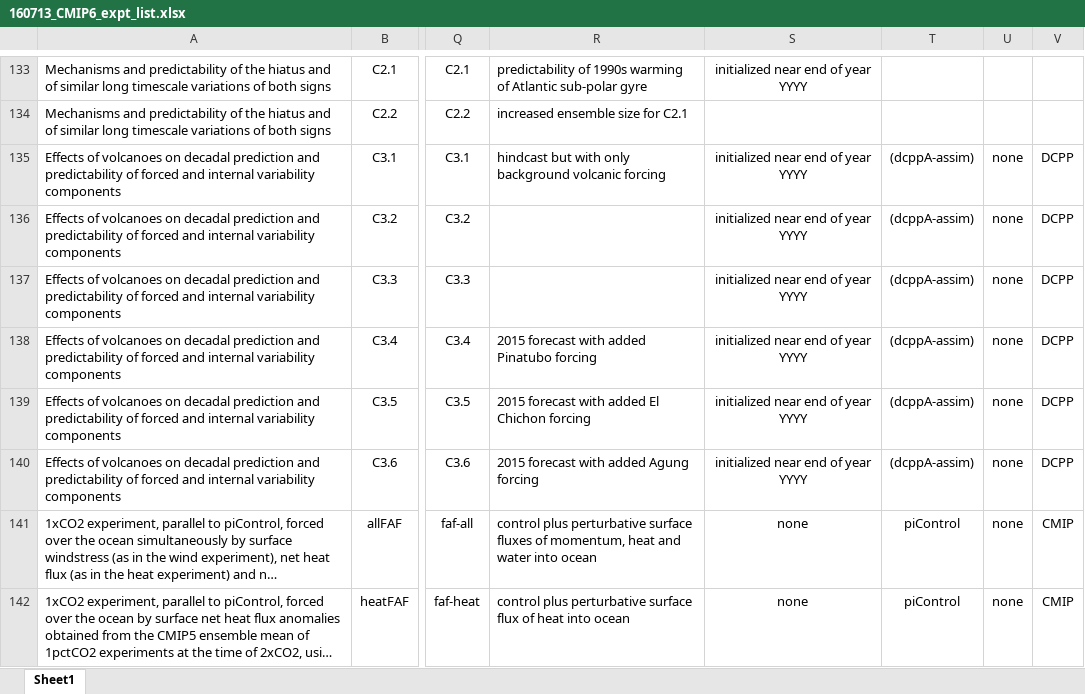
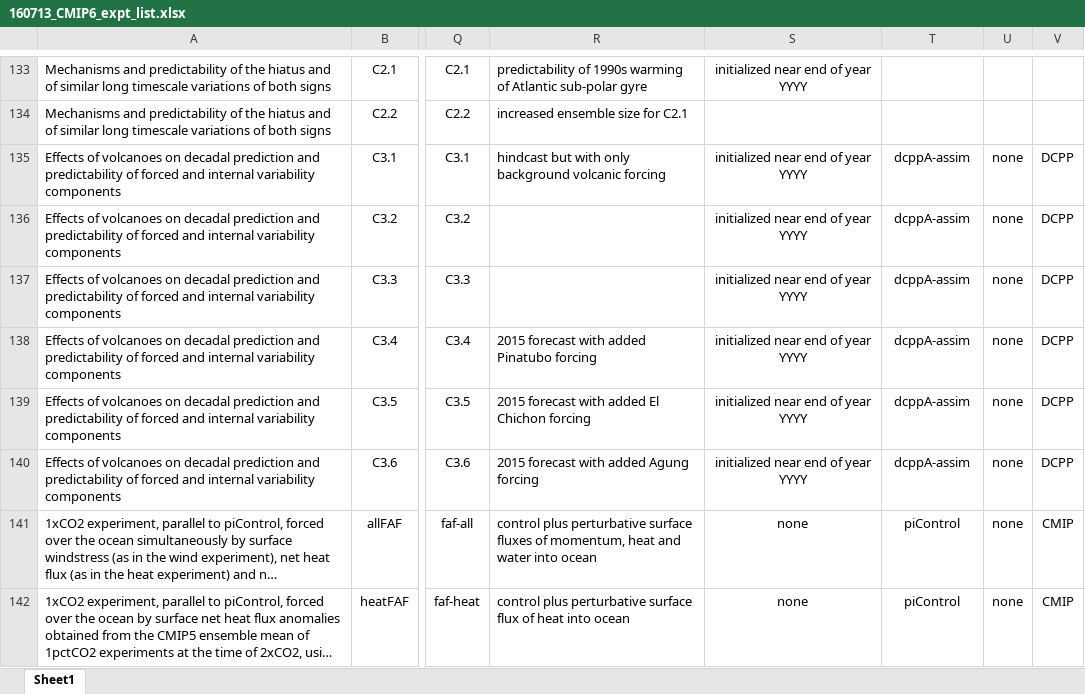
Before and after one commit to WCRP-CMIP/CMIP6_CVs, an Excel workbook: src/160713_CMIP6_expt_list.xlsx, sheet Sheet1, drawn as a sheet; only a part is shown, gaps mark what is left out; long unchanged cells end in …; values as stored, in another font and other column widths than the file's, no borders; the diff names each change by its address in the sheet, - before the commit and + after, or states it on an @@ line.

```diff
--- a/src/160713_CMIP6_expt_list.xlsx (sheet Sheet1)
+++ b/src/160713_CMIP6_expt_list.xlsx (sheet Sheet1)
-T135:T140: (dcppA-assim)
+T135:T140: dcppA-assim
```
Also changed, not shown: 2 other files.
